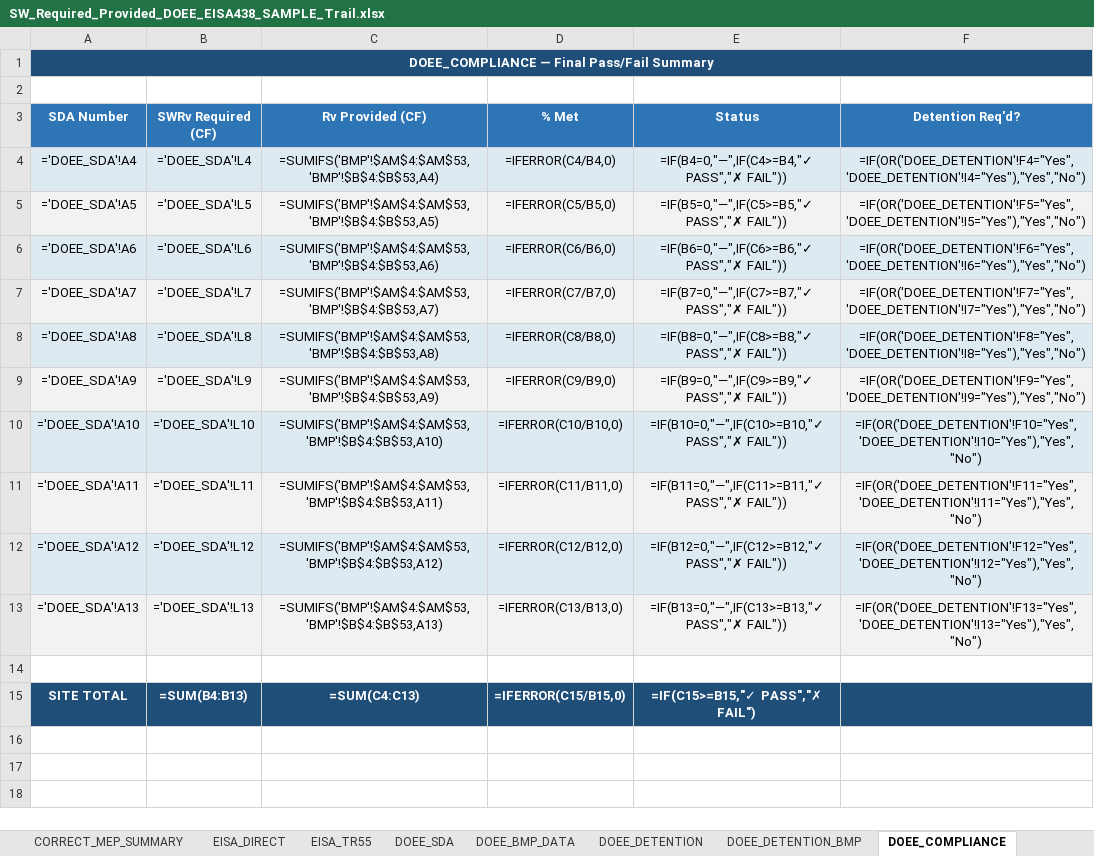
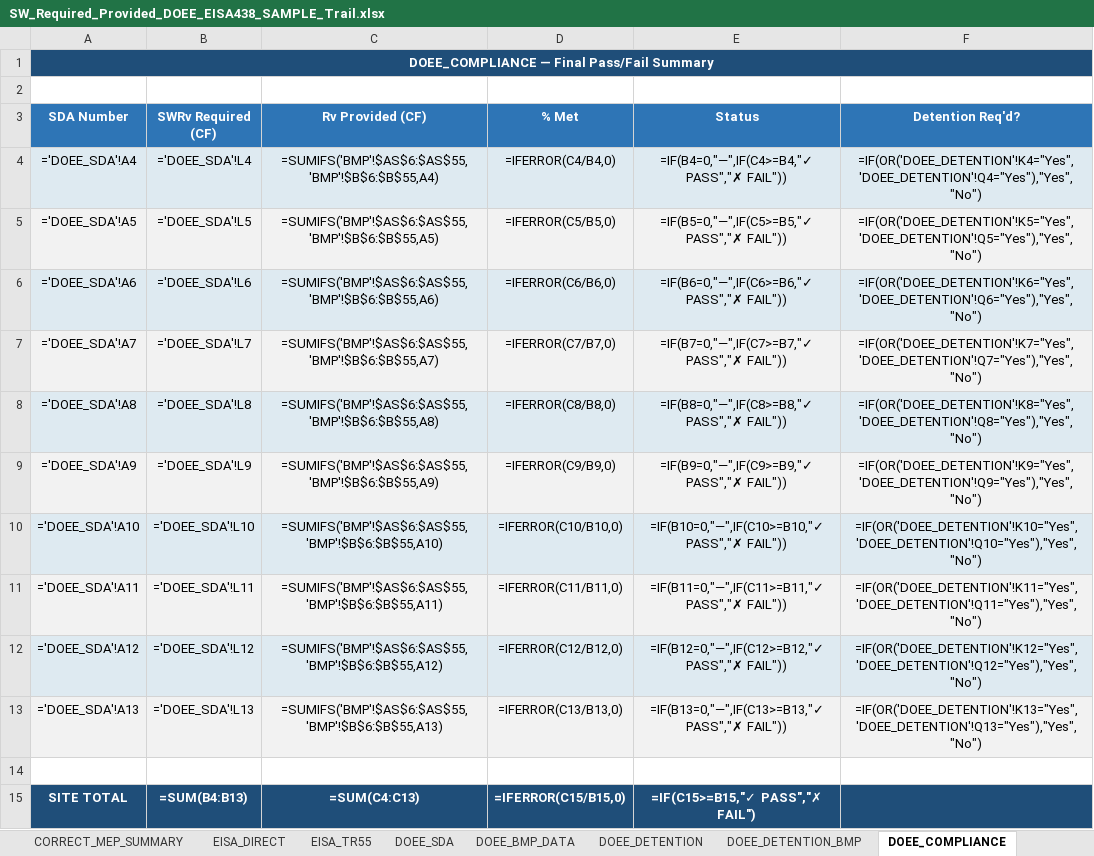
Before and after one commit to khnguyen88/ddot_doee_swm_guidelines_2026_v1, an Excel workbook: SW_Required_Provided_DOEE_EISA438_SAMPLE_Trail.xlsx, sheet DOEE_COMPLIANCE, drawn as a sheet; values as stored, in another font and other column widths than the file's, no borders; formulas without a stored value are shown as written; the diff names each change by its address in the sheet, - before the commit and + after, or states it on an @@ line.

Commit message:
regenerate fixtures: blank template + Minnesota Ave + Trail samples with new 81-col BMP schema, TC_PATH, PEAK_DISCHARGE_SDA/CDA, 2020 DOEE detention methodology

```diff
--- a/SW_Required_Provided_DOEE_EISA438_SAMPLE_Trail.xlsx (sheet DOEE_COMPLIANCE)
+++ b/SW_Required_Provided_DOEE_EISA438_SAMPLE_Trail.xlsx (sheet DOEE_COMPLIANCE)
-C4 (Rv Provided (CF)): =SUMIFS('BMP'!$AM$4:$AM$53,'BMP'!$B$4:$B$53,A4)
+C4 (Rv Provided (CF)): =SUMIFS('BMP'!$AS$6:$AS$55,'BMP'!$B$6:$B$55,A4)
-F4 (Detention Req'd?): =IF(OR('DOEE_DETENTION'!F4="Yes",'DOEE_DETENTION'!I4="Yes"),"Yes","No")
+F4 (Detention Req'd?): =IF(OR('DOEE_DETENTION'!K4="Yes",'DOEE_DETENTION'!Q4="Yes"),"Yes","No")
-C5 (Rv Provided (CF)): =SUMIFS('BMP'!$AM$4:$AM$53,'BMP'!$B$4:$B$53,A5)
+C5 (Rv Provided (CF)): =SUMIFS('BMP'!$AS$6:$AS$55,'BMP'!$B$6:$B$55,A5)
-F5 (Detention Req'd?): =IF(OR('DOEE_DETENTION'!F5="Yes",'DOEE_DETENTION'!I5="Yes"),"Yes","No")
+F5 (Detention Req'd?): =IF(OR('DOEE_DETENTION'!K5="Yes",'DOEE_DETENTION'!Q5="Yes"),"Yes","No")
-C6 (Rv Provided (CF)): =SUMIFS('BMP'!$AM$4:$AM$53,'BMP'!$B$4:$B$53,A6)
+C6 (Rv Provided (CF)): =SUMIFS('BMP'!$AS$6:$AS$55,'BMP'!$B$6:$B$55,A6)
-F6 (Detention Req'd?): =IF(OR('DOEE_DETENTION'!F6="Yes",'DOEE_DETENTION'!I6="Yes"),"Yes","No")
+F6 (Detention Req'd?): =IF(OR('DOEE_DETENTION'!K6="Yes",'DOEE_DETENTION'!Q6="Yes"),"Yes","No")
-C7 (Rv Provided (CF)): =SUMIFS('BMP'!$AM$4:$AM$53,'BMP'!$B$4:$B$53,A7)
+C7 (Rv Provided (CF)): =SUMIFS('BMP'!$AS$6:$AS$55,'BMP'!$B$6:$B$55,A7)
-F7 (Detention Req'd?): =IF(OR('DOEE_DETENTION'!F7="Yes",'DOEE_DETENTION'!I7="Yes"),"Yes","No")
+F7 (Detention Req'd?): =IF(OR('DOEE_DETENTION'!K7="Yes",'DOEE_DETENTION'!Q7="Yes"),"Yes","No")
-C8 (Rv Provided (CF)): =SUMIFS('BMP'!$AM$4:$AM$53,'BMP'!$B$4:$B$53,A8)
+C8 (Rv Provided (CF)): =SUMIFS('BMP'!$AS$6:$AS$55,'BMP'!$B$6:$B$55,A8)
-F8 (Detention Req'd?): =IF(OR('DOEE_DETENTION'!F8="Yes",'DOEE_DETENTION'!I8="Yes"),"Yes","No")
+F8 (Detention Req'd?): =IF(OR('DOEE_DETENTION'!K8="Yes",'DOEE_DETENTION'!Q8="Yes"),"Yes","No")
-C9 (Rv Provided (CF)): =SUMIFS('BMP'!$AM$4:$AM$53,'BMP'!$B$4:$B$53,A9)
+C9 (Rv Provided (CF)): =SUMIFS('BMP'!$AS$6:$AS$55,'BMP'!$B$6:$B$55,A9)
-F9 (Detention Req'd?): =IF(OR('DOEE_DETENTION'!F9="Yes",'DOEE_DETENTION'!I9="Yes"),"Yes","No")
+F9 (Detention Req'd?): =IF(OR('DOEE_DETENTION'!K9="Yes",'DOEE_DETENTION'!Q9="Yes"),"Yes","No")
-C10 (Rv Provided (CF)): =SUMIFS('BMP'!$AM$4:$AM$53,'BMP'!$B$4:$B$53,A10)
+C10 (Rv Provided (CF)): =SUMIFS('BMP'!$AS$6:$AS$55,'BMP'!$B$6:$B$55,A10)
-F10 (Detention Req'd?): =IF(OR('DOEE_DETENTION'!F10="Yes",'DOEE_DETENTION'!I10="Yes"),"Yes","No")
+F10 (Detention Req'd?): =IF(OR('DOEE_DETENTION'!K10="Yes",'DOEE_DETENTION'!Q10="Yes"),"Yes","No")
-C11 (Rv Provided (CF)): =SUMIFS('BMP'!$AM$4:$AM$53,'BMP'!$B$4:$B$53,A11)
+C11 (Rv Provided (CF)): =SUMIFS('BMP'!$AS$6:$AS$55,'BMP'!$B$6:$B$55,A11)
-F11 (Detention Req'd?): =IF(OR('DOEE_DETENTION'!F11="Yes",'DOEE_DETENTION'!I11="Yes"),"Yes","No")
+F11 (Detention Req'd?): =IF(OR('DOEE_DETENTION'!K11="Yes",'DOEE_DETENTION'!Q11="Yes"),"Yes","No")
-C12 (Rv Provided (CF)): =SUMIFS('BMP'!$AM$4:$AM$53,'BMP'!$B$4:$B$53,A12)
+C12 (Rv Provided (CF)): =SUMIFS('BMP'!$AS$6:$AS$55,'BMP'!$B$6:$B$55,A12)
-F12 (Detention Req'd?): =IF(OR('DOEE_DETENTION'!F12="Yes",'DOEE_DETENTION'!I12="Yes"),"Yes","No")
+F12 (Detention Req'd?): =IF(OR('DOEE_DETENTION'!K12="Yes",'DOEE_DETENTION'!Q12="Yes"),"Yes","No")
-C13 (Rv Provided (CF)): =SUMIFS('BMP'!$AM$4:$AM$53,'BMP'!$B$4:$B$53,A13)
+C13 (Rv Provided (CF)): =SUMIFS('BMP'!$AS$6:$AS$55,'BMP'!$B$6:$B$55,A13)
-F13 (Detention Req'd?): =IF(OR('DOEE_DETENTION'!F13="Yes",'DOEE_DETENTION'!I13="Yes"),"Yes","No")
+F13 (Detention Req'd?): =IF(OR('DOEE_DETENTION'!K13="Yes",'DOEE_DETENTION'!Q13="Yes"),"Yes","No")
```
Also changed, not shown: sheet BMP, sheet CORRECT_MEP_SUMMARY, sheet DOEE_BMP_DATA, sheet DOEE_DETENTION_BMP, sheet DOEE_DETENTION, sheet PARAMS, 2 more sheets, other sheet tabs, SW_Required_Provided_DOEE_EISA438.xlsx, SW_Required_Provided_DOEE_EISA438_SAMPLE_MinnesotaAve.xlsx.
